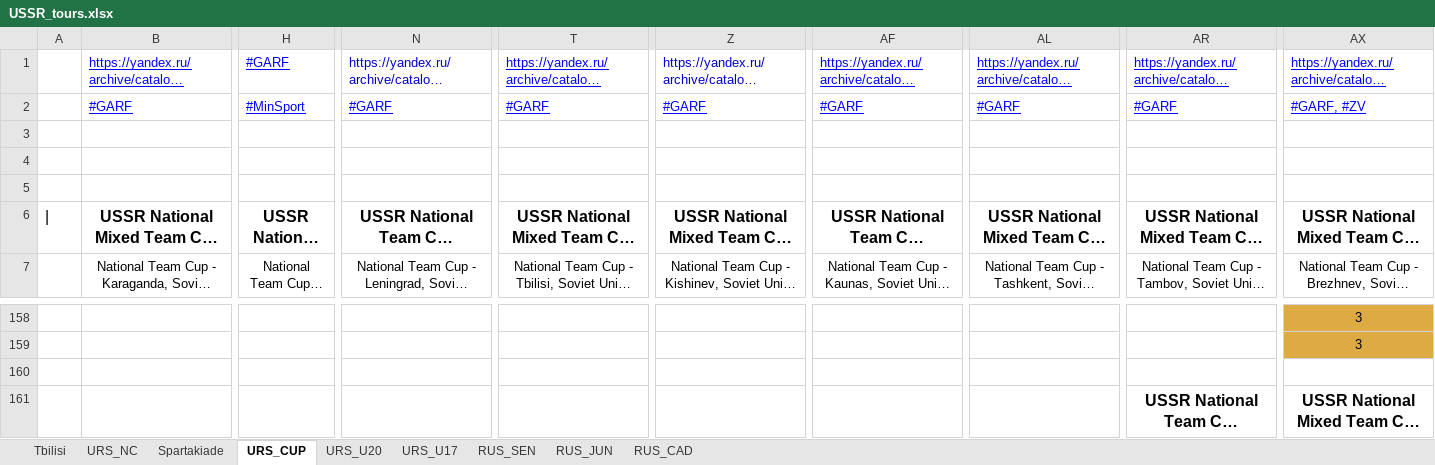
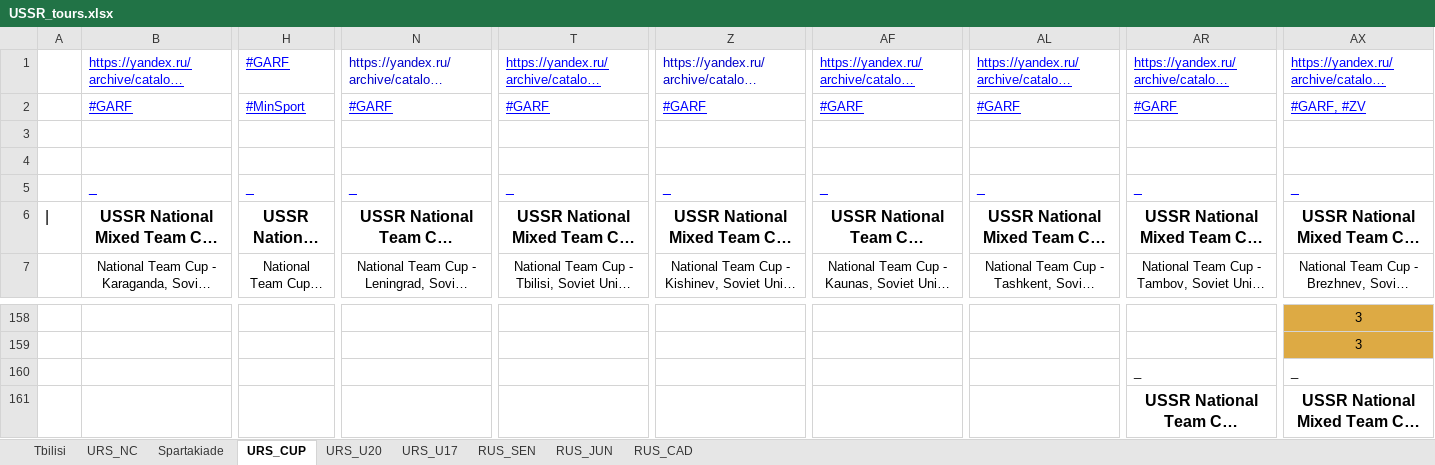
Before and after one commit to GeorgeTyupin/judo_parse, an Excel workbook: USSR_tours.xlsx, sheet URS_CUP, drawn as a sheet; only a part is shown, gaps mark what is left out; long unchanged cells end in …; values as stored, in another font and other column widths than the file's, no borders; rows hold the shown columns only; the diff names each change by its address in the sheet, - before the commit and + after, or states it on an @@ line.

```diff
--- a/USSR_tours.xlsx (sheet URS_CUP)
+++ b/USSR_tours.xlsx (sheet URS_CUP)
-row 5: (empty)
+row 5:  | _ | _ | _ | _ | _ | _ | _ | _ | _
-row 160: (empty)
+row 160:  |  |  |  |  |  |  |  | _ | _
```
Also changed, not shown: sheet URS_U20, sheet URS_NC, sheet Spartakiade, sheet Tbilisi.
